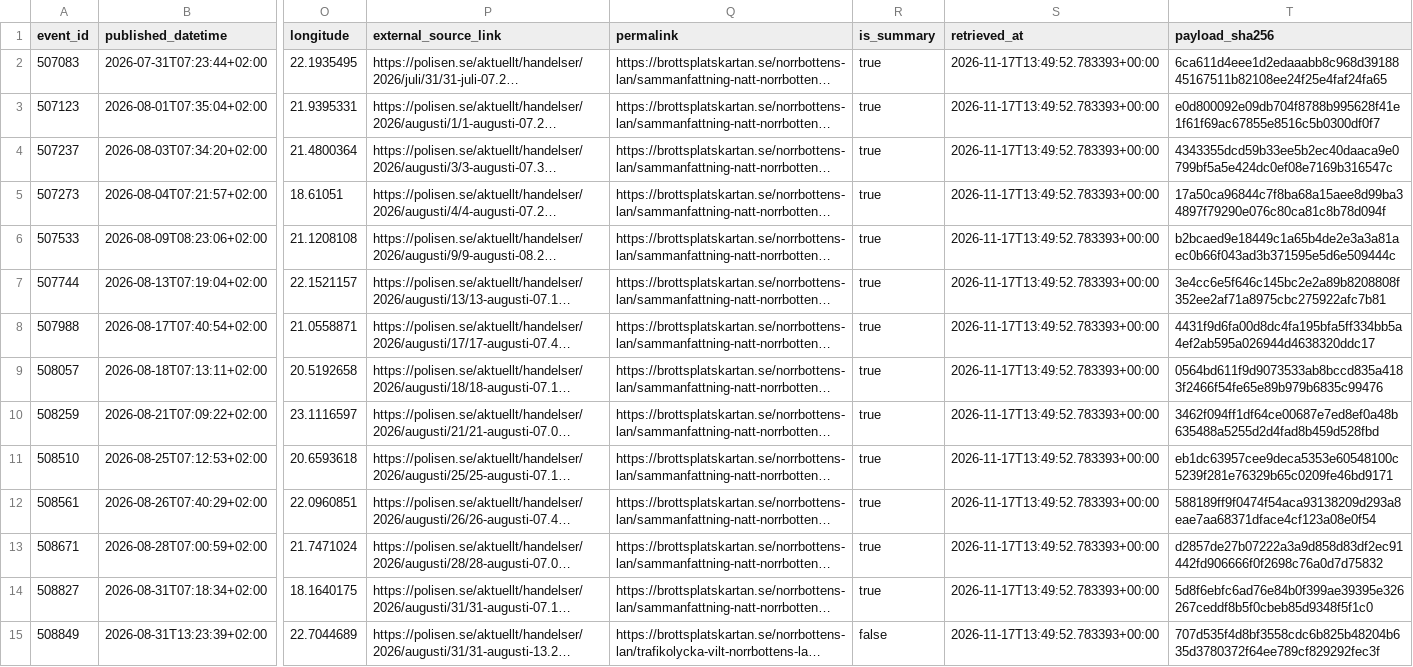
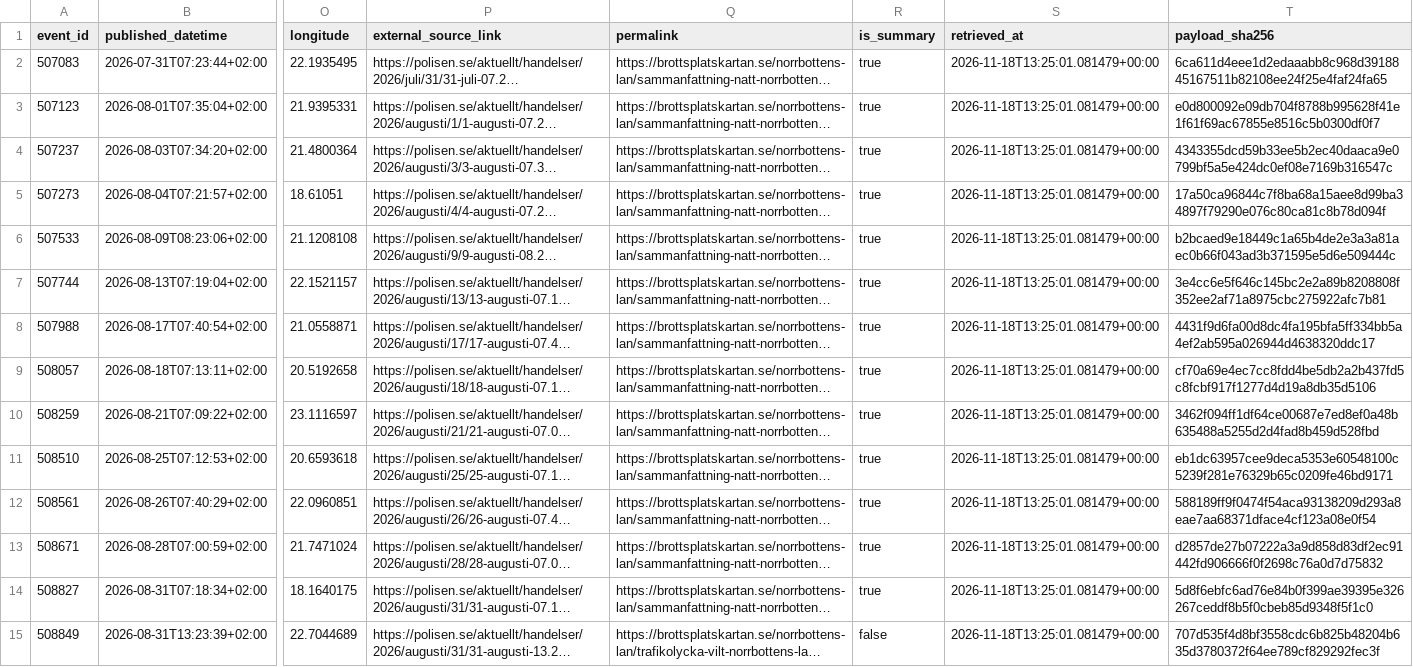
Before and after one commit to dahlinrobert-lgtm/Skog, a CSV file: data/police_events/wildlife_candidates.csv, drawn as a sheet; only a part is shown, gaps mark what is left out; long unchanged cells end in …; the diff covers the shown part only; the diff names each change by its address in the sheet, - before the commit and + after, or states it on an @@ line.

```diff
--- a/data/police_events/wildlife_candidates.csv
+++ b/data/police_events/wildlife_candidates.csv
-S2:S15 (retrieved_at): 2026-11-17T13:49:52.783393+00:00
+S2:S15 (retrieved_at): 2026-11-18T13:25:01.081479+00:00
-T9 (payload_sha256): 0564bd611f9d9073533ab8bccd835a4183f2466f54fe65e89b979b6835c99476
+T9 (payload_sha256): cf70a69e4ec7cc8fdd4be5db2a2b437fd5c8fcbf917f1277d4d19a8db35d5106
```
Also changed, not shown: 1 added row and 56 edited cells elsewhere in this file, data/police_events/events.csv, data/police_events/wildlife_incidents.csv, 1 other file.
